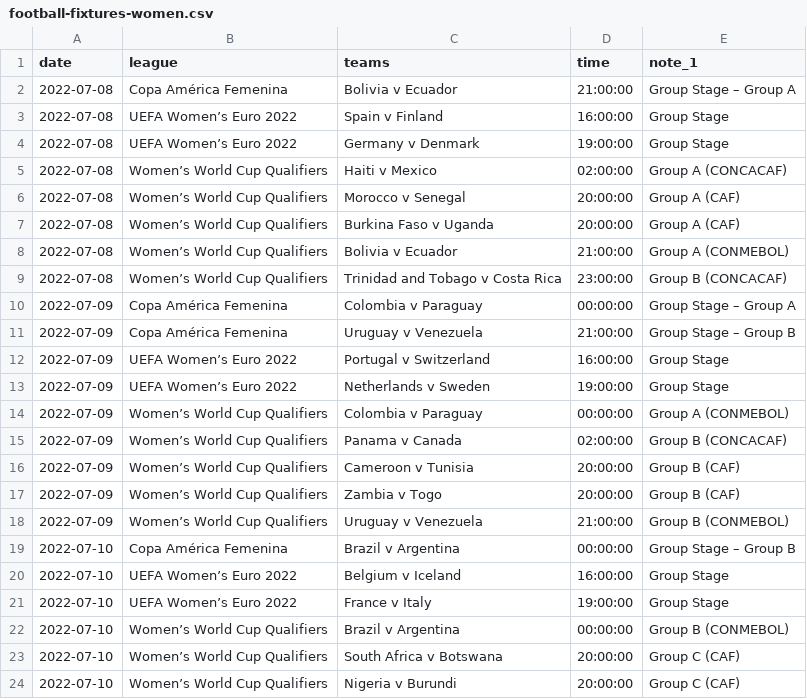
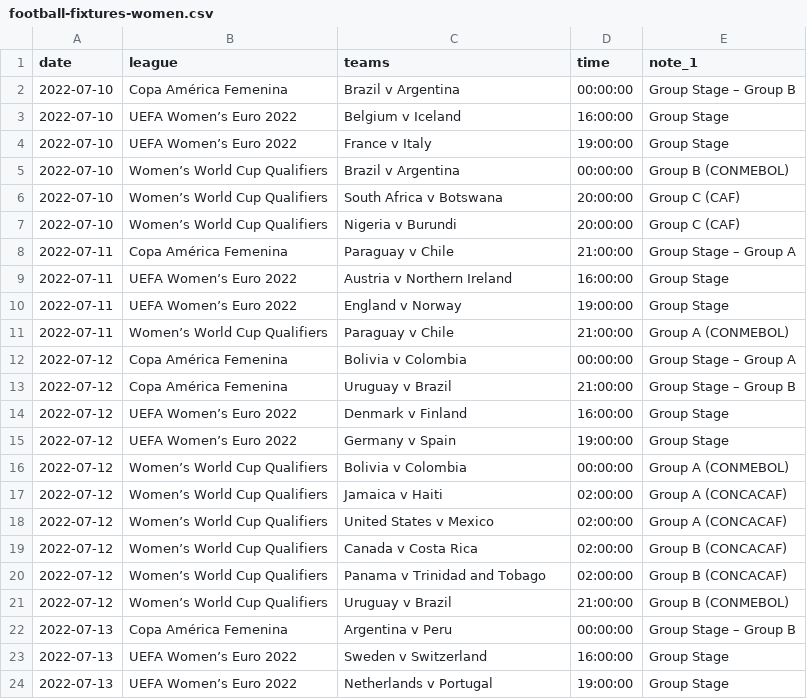
Before and after one commit to darmeth/football-fixtures, a CSV file: data/football-fixtures-women.csv, drawn as a sheet; only a part is shown; the shorter side is filled out with more unchanged rows.

```diff
--- a/data/football-fixtures-women.csv
+++ b/data/football-fixtures-women.csv
@@ -1,19 +1,2 @@
 date,league,teams,time,note_1
-2022-07-08,Copa América Femenina,Bolivia v Ecuador,21:00:00,Group Stage – Group A
-2022-07-08,UEFA Women’s Euro 2022,Spain v Finland,16:00:00,Group Stage
-2022-07-08,UEFA Women’s Euro 2022,Germany v Denmark,19:00:00,Group Stage
-2022-07-08,Women’s World Cup Qualifiers,Haiti v Mexico,02:00:00,Group A (CONCACAF)
-2022-07-08,Women’s World Cup Qualifiers,Morocco v Senegal,20:00:00,Group A (CAF)
-2022-07-08,Women’s World Cup Qualifiers,Burkina Faso v Uganda,20:00:00,Group A (CAF)
-2022-07-08,Women’s World Cup Qualifiers,Bolivia v Ecuador,21:00:00,Group A (CONMEBOL)
-2022-07-08,Women’s World Cup Qualifiers,Trinidad and Tobago v Costa Rica,23:00:00,Group B (CONCACAF)
-2022-07-09,Copa América Femenina,Colombia v Paraguay,00:00:00,Group Stage – Group A
-2022-07-09,Copa América Femenina,Uruguay v Venezuela,21:00:00,Group Stage – Group B
-2022-07-09,UEFA Women’s Euro 2022,Portugal v Switzerland,16:00:00,Group Stage
-2022-07-09,UEFA Women’s Euro 2022,Netherlands v Sweden,19:00:00,Group Stage
-2022-07-09,Women’s World Cup Qualifiers,Colombia v Paraguay,00:00:00,Group A (CONMEBOL)
-2022-07-09,Women’s World Cup Qualifiers,Panama v Canada,02:00:00,Group B (CONCACAF)
-2022-07-09,Women’s World Cup Qualifiers,Cameroon v Tunisia,20:00:00,Group B (CAF)
-2022-07-09,Women’s World Cup Qualifiers,Zambia v Togo,20:00:00,Group B (CAF)
-2022-07-09,Women’s World Cup Qualifiers,Uruguay v Venezuela,21:00:00,Group B (CONMEBOL)
 2022-07-10,Copa América Femenina,Brazil v Argentina,00:00:00,Group Stage – Group B
```
Also changed, not shown: data/football-fixtures.csv.
